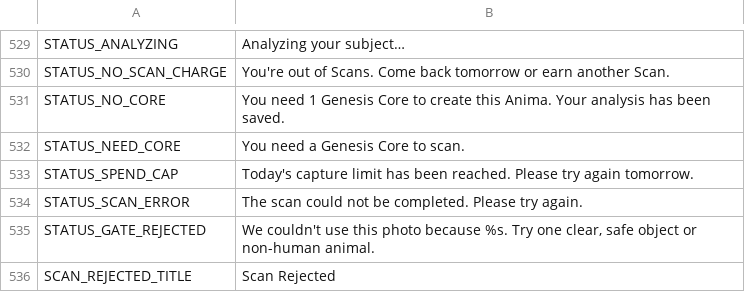
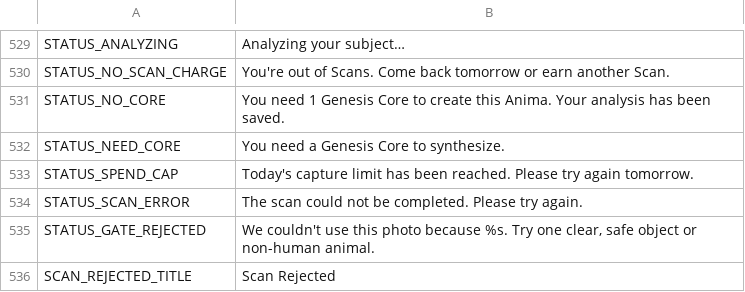
Before and after one commit to ryansetia1/Scanima, a CSV file: game/locales/ui.csv, drawn as a sheet; only a part is shown, gaps mark what is left out.

Commit message:
fix: update STATUS_NEED_CORE text to reflect synthesis instead of scanning

```diff
--- a/game/locales/ui.csv
+++ b/game/locales/ui.csv
@@ -531,3 +531,3 @@ STATUS_NO_SCAN_CHARGE,"You're out of Scans. Come back tomorrow or earn another S
 STATUS_NO_CORE,"You need 1 Genesis Core to create this Anima. Your analysis has been saved."
-STATUS_NEED_CORE,"You need a Genesis Core to scan."
+STATUS_NEED_CORE,"You need a Genesis Core to synthesize."
 STATUS_SPEND_CAP,"Today's capture limit has been reached. Please try again tomorrow."
```
